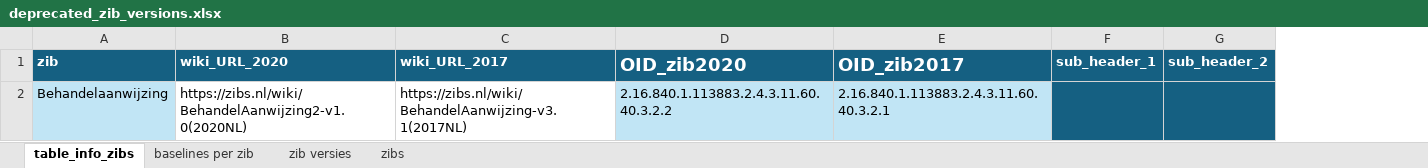
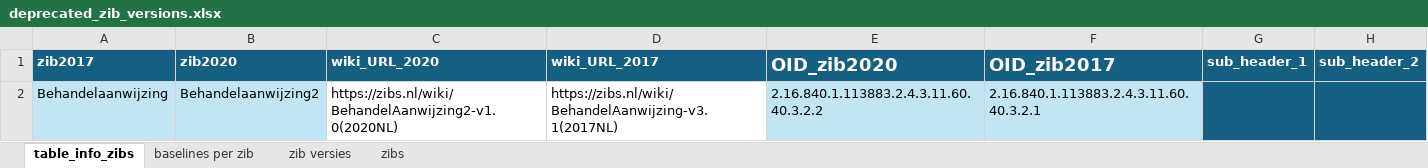
Before and after one commit to Nictiz/Zibtranslate, an Excel workbook: zib2017-2020/mapping deprecated zibs/deprecated_zib_versions.xlsx, sheet table_info_zibs, drawn as a sheet; values as stored, in another font and other column widths than the file's, no borders; table styles not drawn; the diff names each change by its address in the sheet, - before the commit and + after, or states it on an @@ line.

Commit message:
Correcties en verbeteringen
- Zib md in eigen map
- Alle md files die extra toegevoegd worden aan een map komen onder Additionele bestanden
- Versie en volwassenheidsniveau komen nu mee uit de excel van de zib
- Concepten die toegevoegd zijn in 2020 komen ook mee
- Excel bestand deprecated_zib_version_xlsx uitgebreid met zib2020 naam ivm bovenstaande.

```diff
--- a/zib2017-2020/mapping deprecated zibs/deprecated_zib_versions.xlsx (sheet table_info_zibs)
+++ b/zib2017-2020/mapping deprecated zibs/deprecated_zib_versions.xlsx (sheet table_info_zibs)
+column B (zib2020), row 2: Behandelaanwijzing2
-A1: zib
+A1: zib2017
```
Also changed, not shown: zib2017-2020/mapping deprecated zibs/mapping/excel/Mapping BehandelAanwijzing BehandelAanwijzing2.xlsx, 8 other files.
